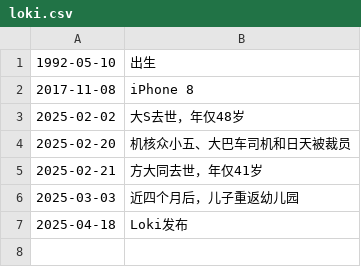
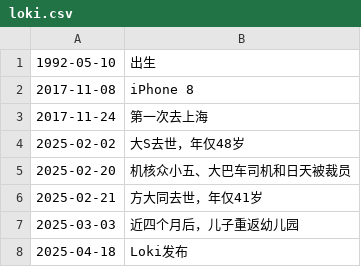
Before and after one commit to Colionor/Loki, a CSV file: loki.csv, drawn as a sheet; the diff names each change by its address in the sheet, - before the commit and + after, or states it on an @@ line.

Commit message:
memory update

```diff
--- a/loki.csv
+++ b/loki.csv
+row 3: 2017-11-24 | 第一次去上海
```
